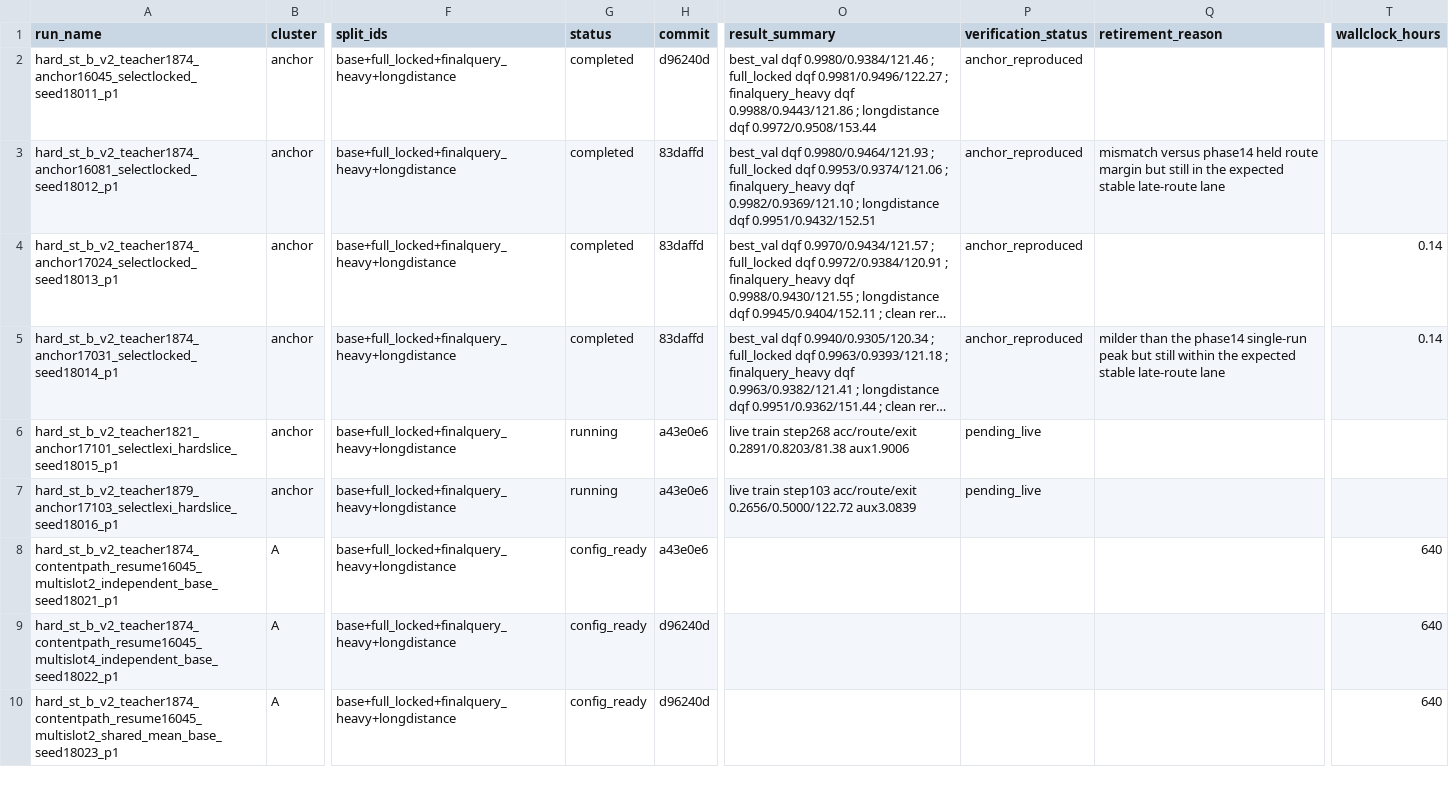
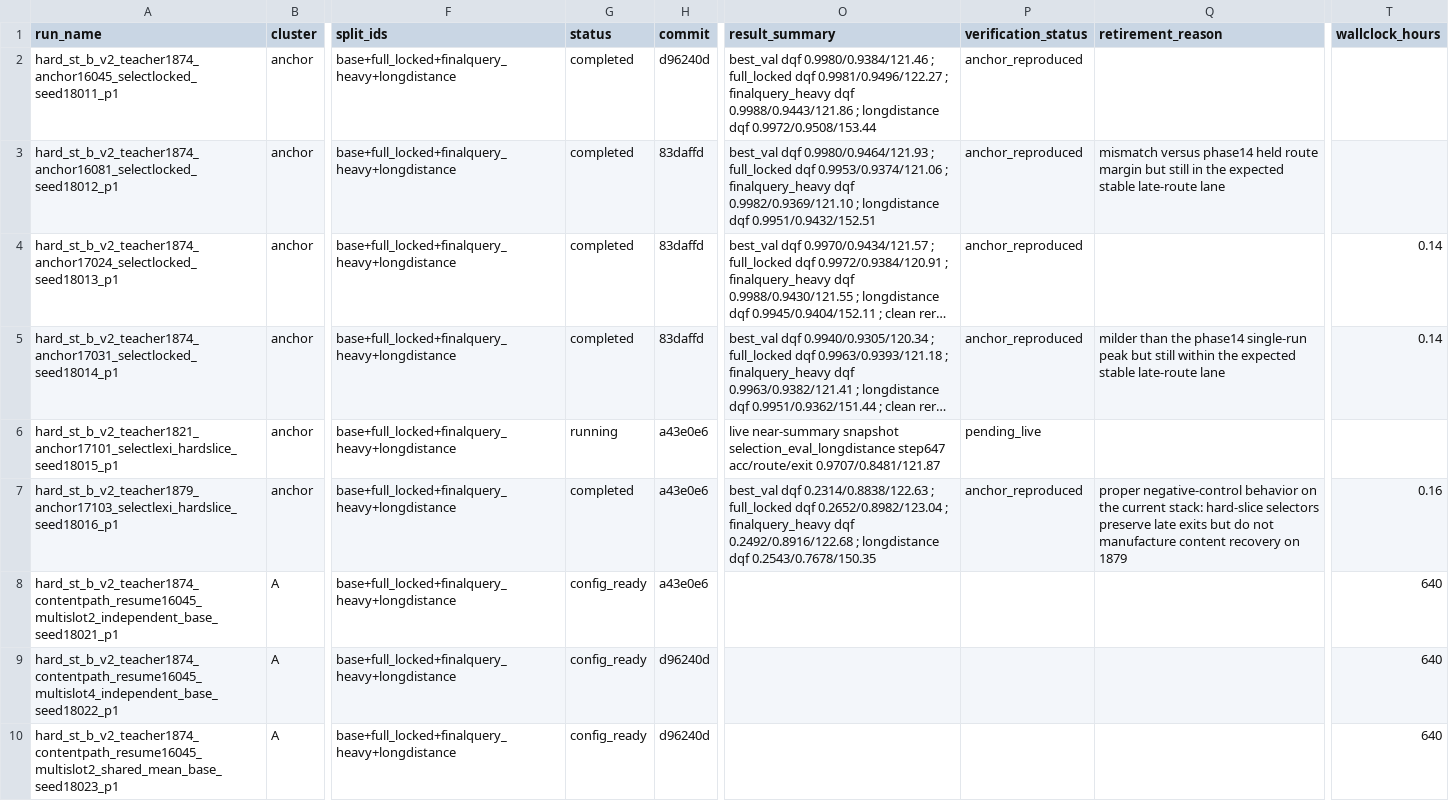
Before and after one commit to catid/gnn2, a CSV file: docs/phase15_run_matrix.csv, drawn as a sheet; only a part is shown, gaps mark what is left out; long unchanged cells end in …; the diff names each change by its address in the sheet, - before the commit and + after, or states it on an @@ line.

Commit message:
Record phase15 negative-control anchor

```diff
--- a/docs/phase15_run_matrix.csv
+++ b/docs/phase15_run_matrix.csv
-O6 (result_summary): live train step268 acc/route/exit 0.2891/0.8203/81.38 aux1.9006
+O6 (result_summary): live near-summary snapshot selection_eval_longdistance step647 acc/route/exit 0.9707/0.8481/121.87
-G7 (status): running
+G7 (status): completed
-O7 (result_summary): live train step103 acc/route/exit 0.2656/0.5000/122.72 aux3.0839
+O7 (result_summary): best_val dqf 0.2314/0.8838/122.63 ; full_locked dqf 0.2652/0.8982/123.04 ; finalquery_heavy dqf 0.2492/0.8916/122.68 ; longdistance dqf 0.2543/0.7678/150.35
-P7 (verification_status): pending_live
+P7 (verification_status): anchor_reproduced
-Q7 (retirement_reason): (empty)
+Q7 (retirement_reason): proper negative-control behavior on the current stack: hard-slice selectors preserve late exits but do not manufacture content recovery on 1879
-T7 (wallclock_hours): (empty)
+T7 (wallclock_hours): 0.16
```
Also changed, not shown: 2 other files.
